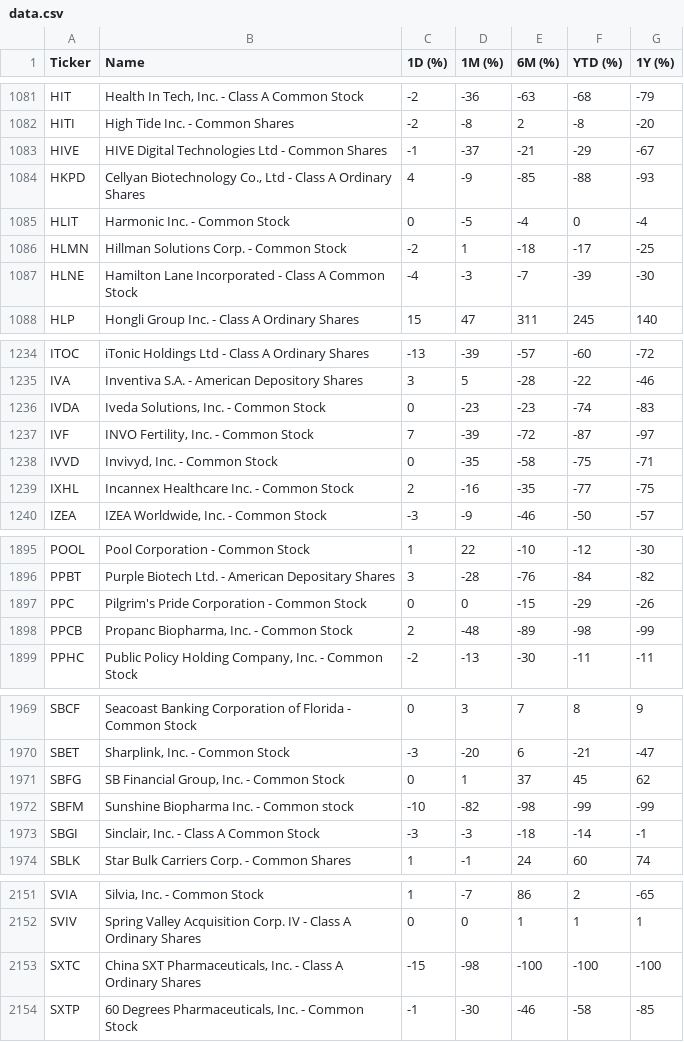
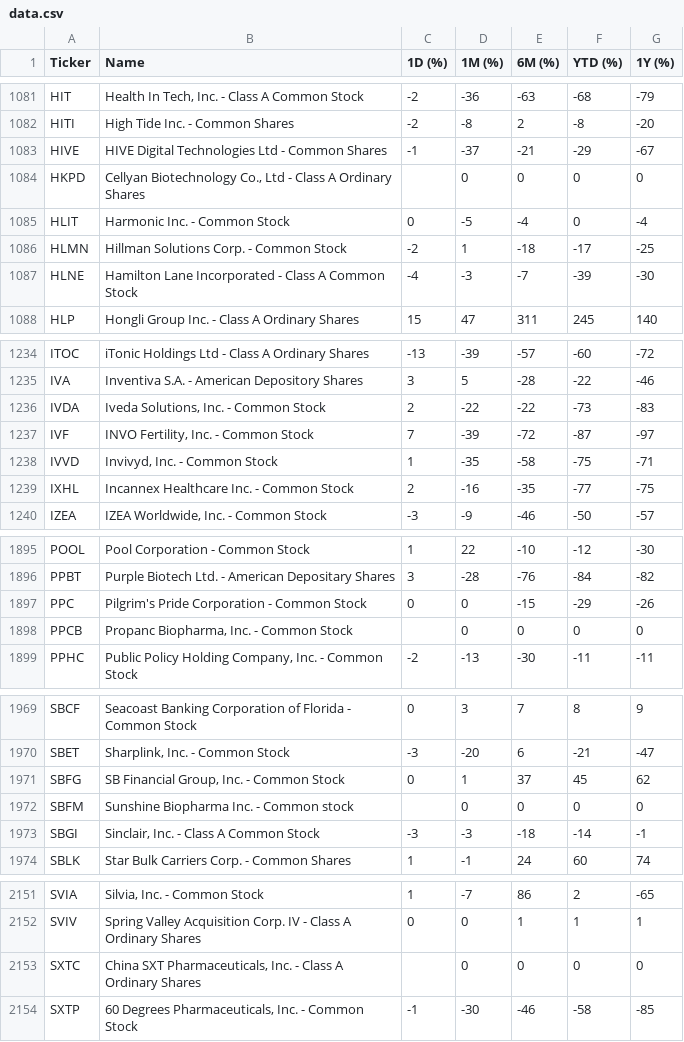
Before and after one commit to ichi-369/nasdaq-performance, a CSV file: data/data.csv, drawn as a sheet; only a part is shown, gaps mark what is left out; the diff covers the shown part only.

```diff
--- a/data/data.csv
+++ b/data/data.csv
@@ -1083,3 +1083,3 @@ HITI,High Tide Inc. - Common Shares,-2,-8,2,-8,-20
 HIVE,HIVE Digital Technologies Ltd - Common Shares,-1,-37,-21,-29,-67
-HKPD,"Cellyan Biotechnology Co., Ltd  - Class A Ordinary Shares",4,-9,-85,-88,-93
+HKPD,"Cellyan Biotechnology Co., Ltd  - Class A Ordinary Shares",,0,0,0,0
 HLIT,Harmonic Inc. - Common Stock,0,-5,-4,0,-4
@@ -1235,5 +1235,5 @@ ITOC,iTonic Holdings Ltd - Class A Ordinary Shares,-13,-39,-57,-60,-72
 IVA,Inventiva S.A. - American Depository Shares,3,5,-28,-22,-46
-IVDA,"Iveda Solutions, Inc. - Common Stock",0,-23,-23,-74,-83
+IVDA,"Iveda Solutions, Inc. - Common Stock",2,-22,-22,-73,-83
 IVF,"INVO Fertility, Inc. - Common Stock",7,-39,-72,-87,-97
-IVVD,"Invivyd, Inc. - Common Stock",0,-35,-58,-75,-71
+IVVD,"Invivyd, Inc. - Common Stock",1,-35,-58,-75,-71
 IXHL,Incannex Healthcare Inc. - Common Stock,2,-16,-35,-77,-75
@@ -1897,3 +1897,3 @@ PPBT,Purple Biotech Ltd. - American Depositary Shares,3,-28,-76,-84,-82
 PPC,Pilgrim's Pride Corporation - Common Stock,0,0,-15,-29,-26
-PPCB,"Propanc Biopharma, Inc. - Common Stock",2,-48,-89,-98,-99
+PPCB,"Propanc Biopharma, Inc. - Common Stock",,0,0,0,0
 PPHC,"Public Policy Holding Company, Inc. - Common Stock",-2,-13,-30,-11,-11
@@ -1971,3 +1971,3 @@ SBET,"Sharplink, Inc. - Common Stock",-3,-20,6,-21,-47
 SBFG,"SB Financial Group, Inc. - Common Stock",0,1,37,45,62
-SBFM,Sunshine Biopharma Inc. - Common stock,-10,-82,-98,-99,-99
+SBFM,Sunshine Biopharma Inc. - Common stock,,0,0,0,0
 SBGI,"Sinclair, Inc. - Class A Common Stock",-3,-3,-18,-14,-1
@@ -2152,3 +2152,3 @@ SVIA,"Silvia, Inc. - Common Stock",1,-7,86,2,-65
 SVIV,Spring Valley Acquisition Corp. IV - Class A Ordinary Shares,0,0,1,1,1
-SXTC,"China SXT Pharmaceuticals, Inc. - Class A Ordinary Shares",-15,-98,-100,-100,-100
+SXTC,"China SXT Pharmaceuticals, Inc. - Class A Ordinary Shares",,0,0,0,0
 SXTP,"60 Degrees Pharmaceuticals, Inc. - Common Stock",-1,-30,-46,-58,-85
```
Also changed, not shown: 46 edited cells elsewhere in this file.
